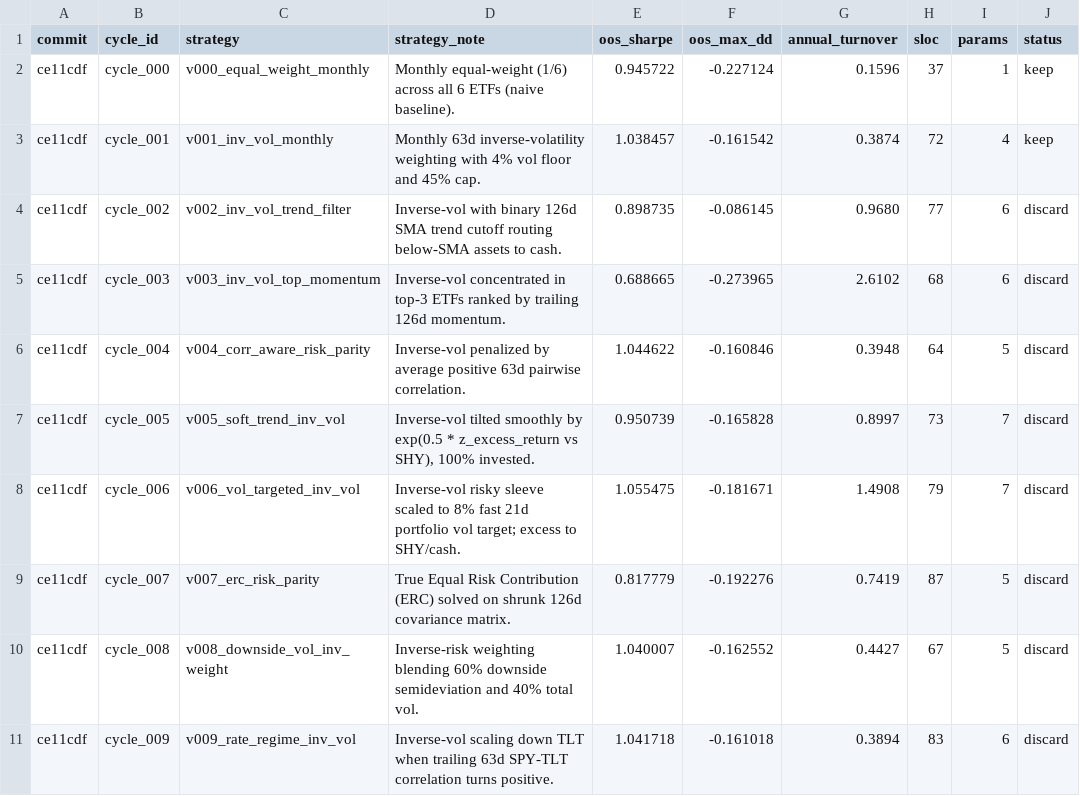
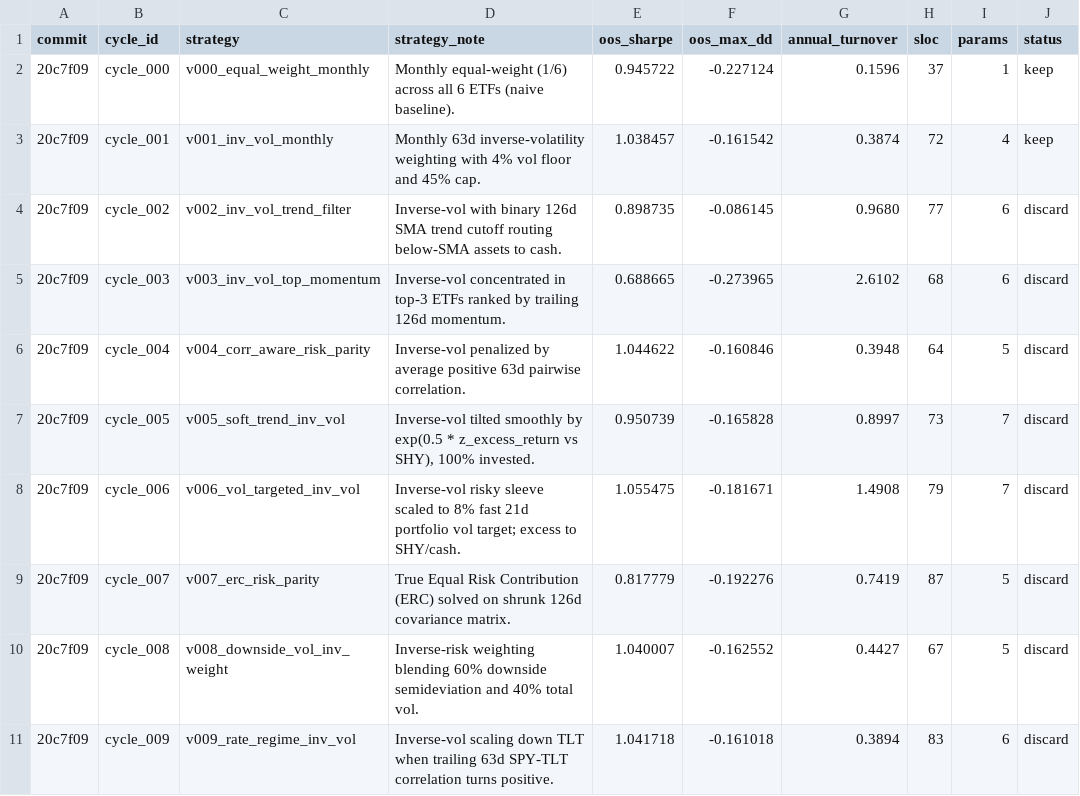
Before and after one commit to vandontduong/quant_research_lab, a TSV file: experiments/results.tsv, drawn as a sheet; only a part is shown; the diff covers the shown part only; the diff names each change by its address in the sheet, - before the commit and + after, or states it on an @@ line.

```diff
--- a/experiments/results.tsv
+++ b/experiments/results.tsv
-A2:A11 (commit): ce11cdf
+A2:A11 (commit): 20c7f09
```
Also changed, not shown: 10 added rows elsewhere in this file, 17 other files.
